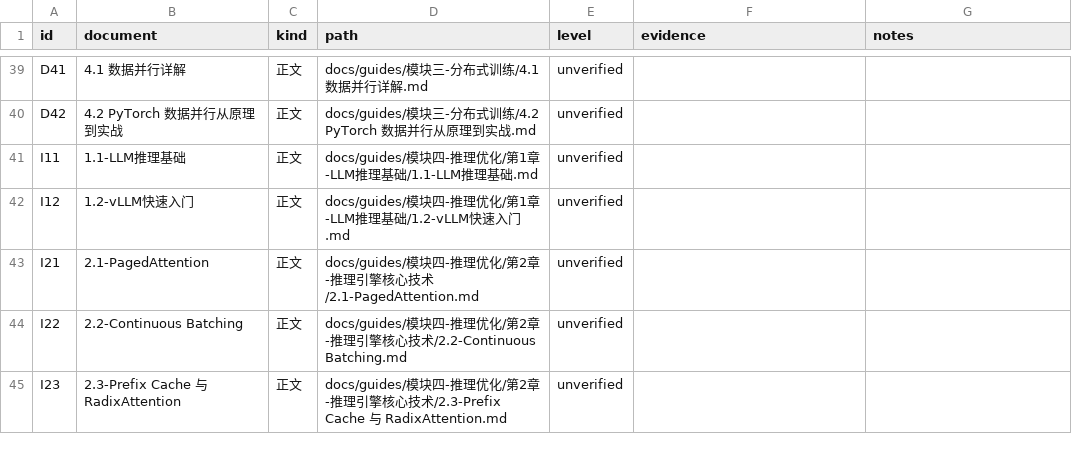
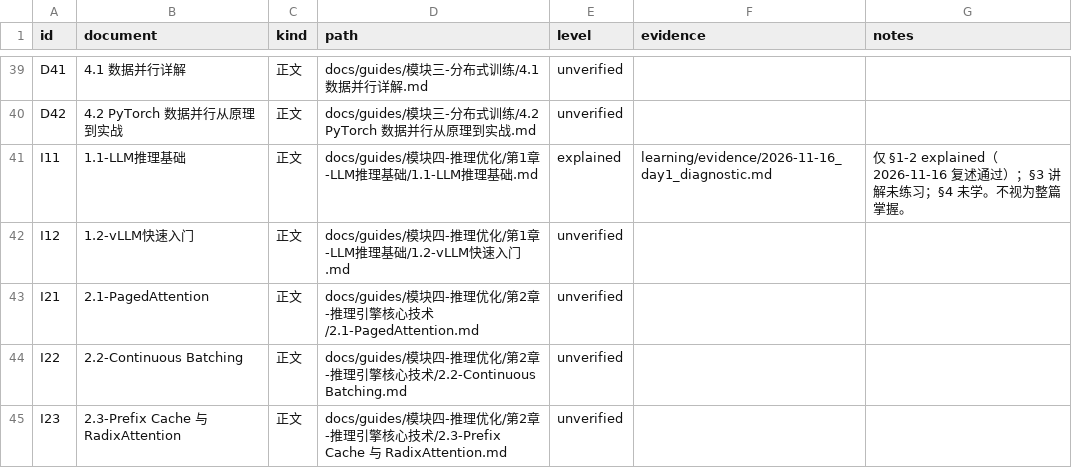
Before and after one commit to StarYYYzx/AIInfraGuide, a CSV file: learning/NODE_PROGRESS.csv, drawn as a sheet; only a part is shown, gaps mark what is left out.

```diff
--- a/learning/NODE_PROGRESS.csv
+++ b/learning/NODE_PROGRESS.csv
@@ -40,3 +40,3 @@ D41,4.1 数据并行详解,正文,docs/guides/模块三-分布式训练/4.1 数
 D42,4.2 PyTorch 数据并行从原理到实战,正文,docs/guides/模块三-分布式训练/4.2 PyTorch 数据并行从原理到实战.md,unverified,,
-I11,1.1-LLM推理基础,正文,docs/guides/模块四-推理优化/第1章-LLM推理基础/1.1-LLM推理基础.md,unverified,,
+I11,1.1-LLM推理基础,正文,docs/guides/模块四-推理优化/第1章-LLM推理基础/1.1-LLM推理基础.md,explained,learning/evidence/2026-11-16_day1_diagnostic.md,仅 §1-2 explained（2026-11-16 复述通过）；§3 讲解未练习；§4 未学。不视为整篇掌握。
 I12,1.2-vLLM快速入门,正文,docs/guides/模块四-推理优化/第1章-LLM推理基础/1.2-vLLM快速入门.md,unverified,,
```
Also changed, not shown: learning/DAY_PROGRESS.csv, 4 other files.
